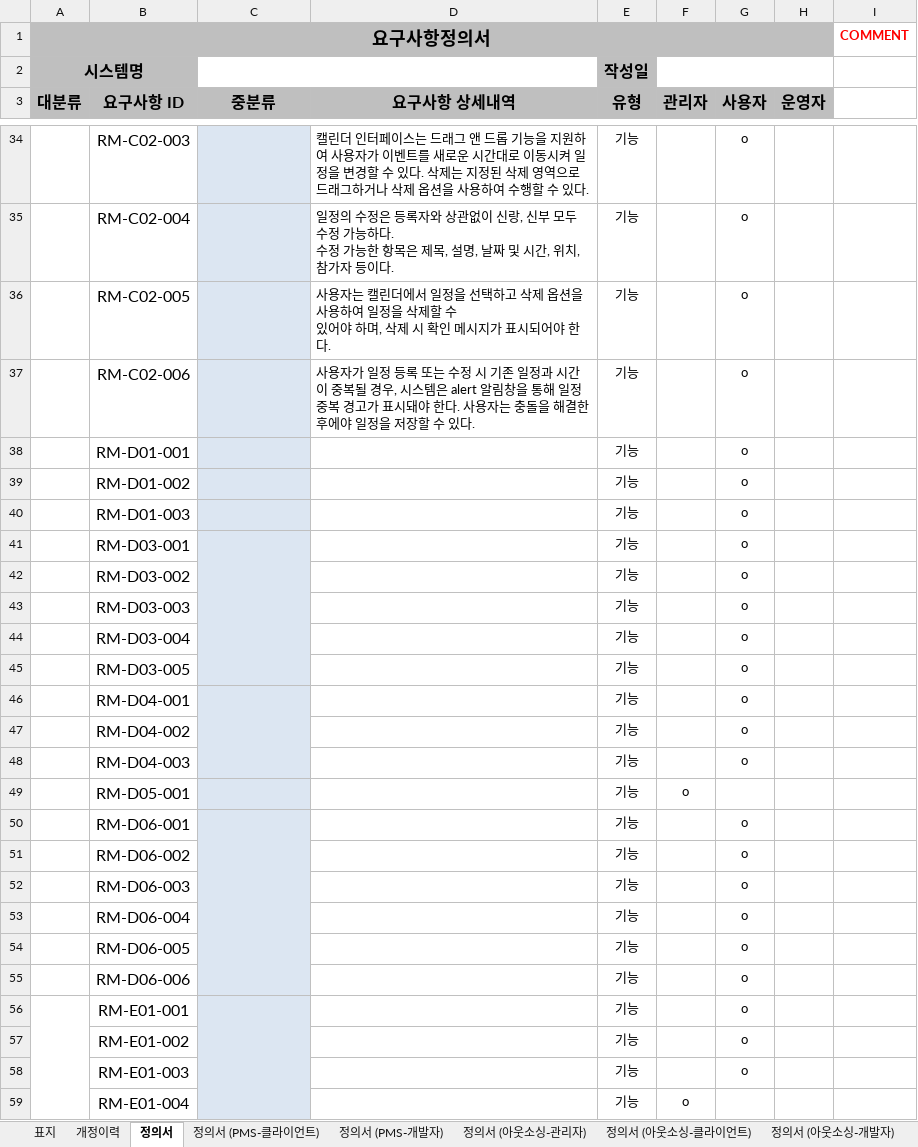
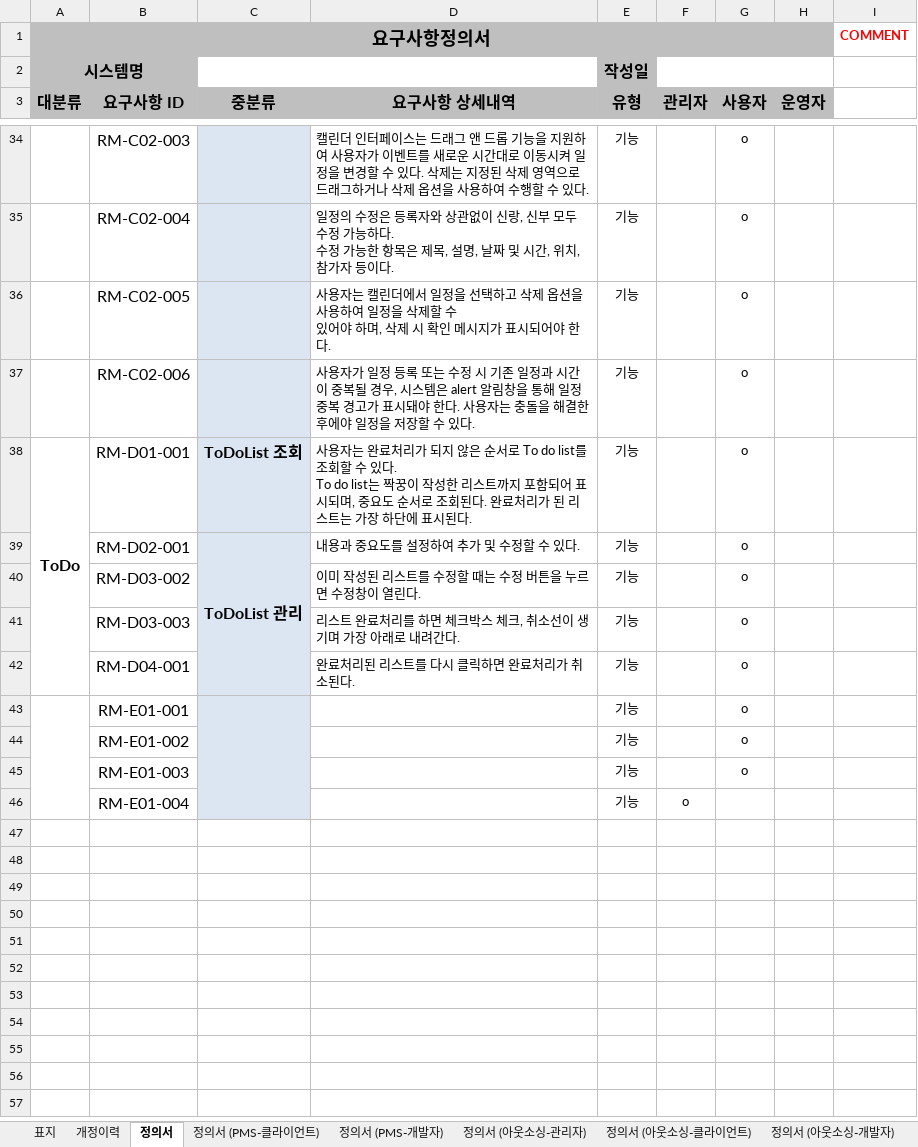
Before and after one commit to na-yeun/wedding_planner, an Excel workbook: docs/02) 요구사항정의서.xlsx, sheet 정의서, drawn as a sheet; only a part is shown, gaps mark what is left out; values as stored, in another font and other column widths than the file's, no borders; removed rows and columns are numbered as before the commit, all else as after; ↵ is a line break in a cell; the diff covers the shown part only; the diff names each change by its address in the sheet, - before the commit and + after, or states it on an @@ line.

Commit message:
docs :: 요구사항 정의서 작성중(todo list 작성)

```diff
--- a/docs/02) 요구사항정의서.xlsx (sheet 정의서)
+++ b/docs/02) 요구사항정의서.xlsx (sheet 정의서)
-A38 (대분류): (empty)
+A38 (대분류): ToDo
+A38:A42 merged
-C38 (중분류): (empty)
+C38 (중분류): ToDoList 조회
-D38 (요구사항 상세내역): (empty)
+D38 (요구사항 상세내역): 사용자는 완료처리가 되지 않은 순서로 To do list를 조회할 수 있다. ↵ To do list는 짝꿍이 작성한 리스트까지 포함되어 표시되며, 중요도 순서로 조회된다. 완료처리가 된 리스트는 가장 하단에 표시된다.
-B39 (요구사항 ID): RM-D01-002
+B39 (요구사항 ID): RM-D02-001
-C39 (중분류): (empty)
+C39 (중분류): ToDoList 관리
+C39:C42 merged
-D39 (요구사항 상세내역): (empty)
+D39 (요구사항 상세내역): 내용과 중요도를 설정하여 추가 및 수정할 수 있다.
-row 40:  | RM-D01-003 |  |  | 기능 |  | o
-row 41:  | RM-D03-001 |  |  | 기능 |  | o
-D40 (요구사항 상세내역): (empty)
+D40 (요구사항 상세내역): 이미 작성된 리스트를 수정할 때는 수정 버튼을 누르면 수정창이 열린다.
-D41 (요구사항 상세내역): (empty)
+D41 (요구사항 상세내역): 리스트 완료처리를 하면 체크박스 체크, 취소선이 생기며 가장 아래로 내려간다.
-row 44:  | RM-D03-004 |  |  | 기능 |  | o
-row 45:  | RM-D03-005 |  |  | 기능 |  | o
-C46:C48 merged
-D42 (요구사항 상세내역): (empty)
+D42 (요구사항 상세내역): 완료처리된 리스트를 다시 클릭하면 완료처리가 취소된다.
-row 47:  | RM-D04-002 |  |  | 기능 |  | o
-row 48:  | RM-D04-003 |  |  | 기능 |  | o
-row 49:  | RM-D05-001 |  |  | 기능 | o
-row 50:  | RM-D06-001 |  |  | 기능 |  | o
-row 51:  | RM-D06-002 |  |  | 기능 |  | o
-row 52:  | RM-D06-003 |  |  | 기능 |  | o
-row 53:  | RM-D06-004 |  |  | 기능 |  | o
-row 54:  | RM-D06-005 |  |  | 기능 |  | o
-row 55:  | RM-D06-006 |  |  | 기능 |  | o
```
Also changed, not shown: 2 edited cells elsewhere in this sheet.
